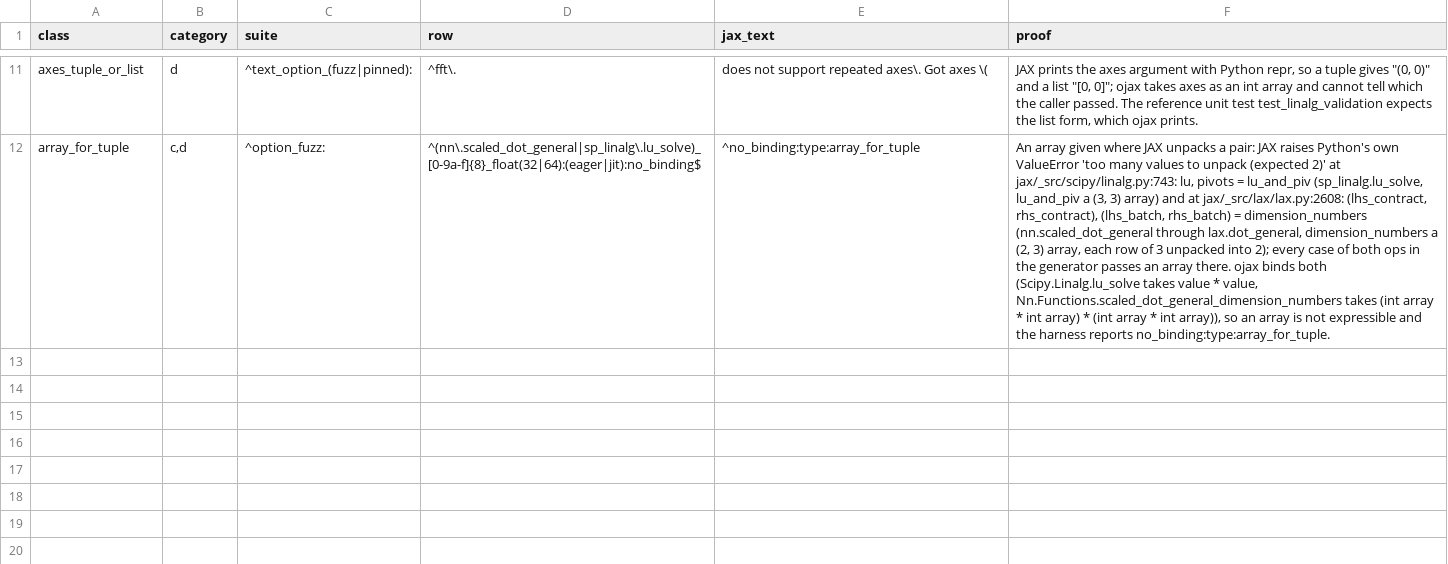
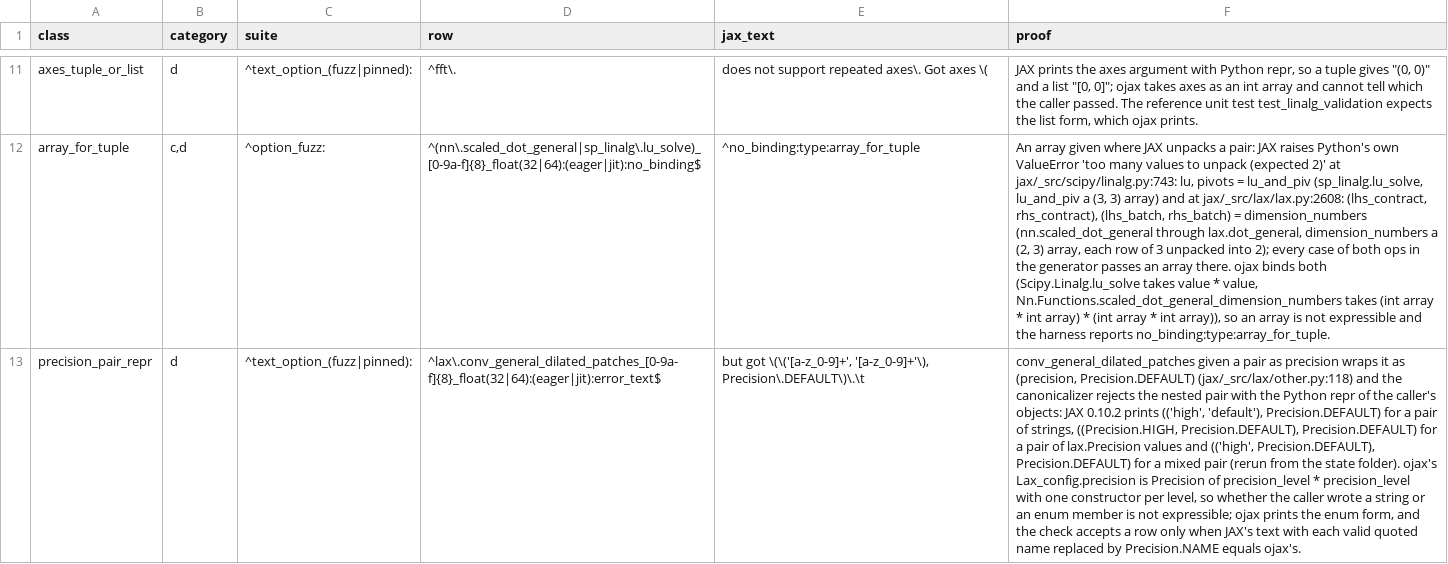
Before and after one commit to sixnathan/ojax, a TSV file: tools/defect_classes.tsv, drawn as a sheet; only a part is shown, gaps mark what is left out; the diff names each change by its address in the sheet, - before the commit and + after, or states it on an @@ line.

```diff
--- a/tools/defect_classes.tsv
+++ b/tools/defect_classes.tsv
+row 13: precision_pair_repr | d | ^text_option_(fuzz|pinned): | ^lax\.conv_general_dilated_patches_[0-9a-f]{8}_float(32|64):(eager|jit):error_text$ | but got \(\('[a-z_0-9]+', '[a-z_0-9]+'\), Precision\.DEFAULT\)\.\t | conv_general_dilated_patches given a pair as precision wraps it as (precision, Precision.DEFAULT) (jax/_src/lax/other.py:118) and the canonicalizer rejects the nested pair with the Python repr of the caller's objects: JAX 0.10.2 prints (('high', 'default'), Precision.DEFAULT) for a pair of strings, ((Precision.HIGH, Precision.DEFAULT), Precision.DEFAULT) for a pair of lax.Precision values and (('high', Precision.DEFAULT), Precision.DEFAULT) for a mixed pair (rerun from the state folder). ojax's Lax_config.precision is Precision of precision_level * precision_level with one constructor per level, so whether the caller wrote a string or an enum member is not expressible; ojax prints the enum form, and the check accepts a row only when JAX's text with each valid quoted name replaced by Precision.NAME equals ojax's.
```
Also changed, not shown: 1 other file.
